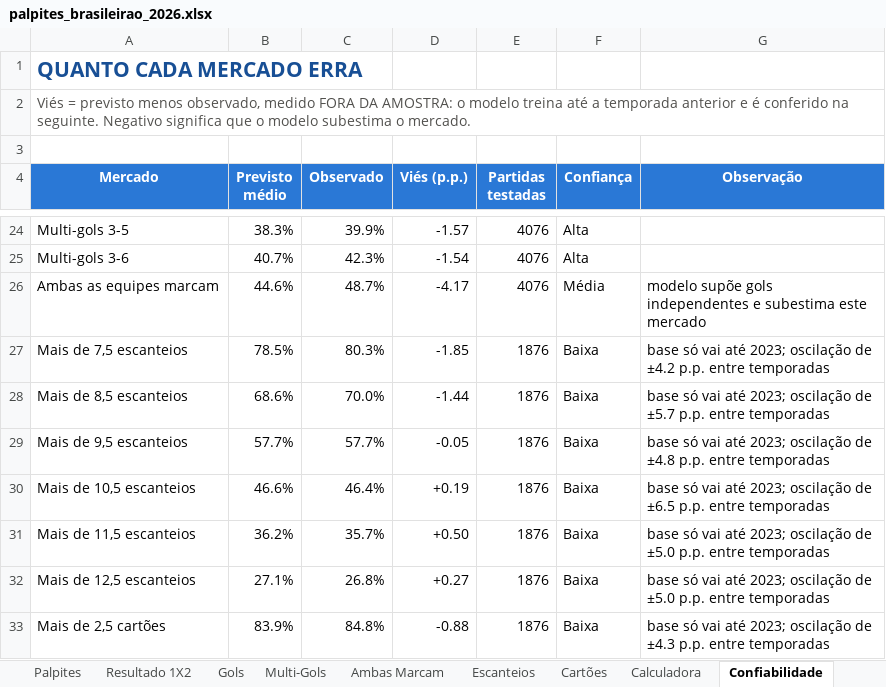
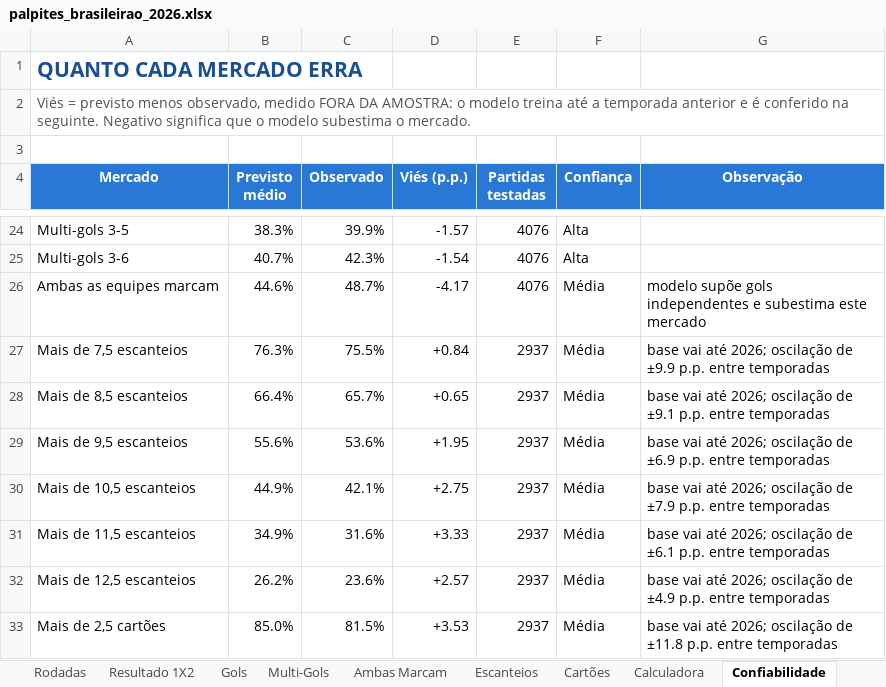
Before and after one commit to douglas150206/notebook_mindados, an Excel workbook: outputs/brasileirao/palpites_brasileirao_2026.xlsx, sheet Confiabilidade, drawn as a sheet; only a part is shown, gaps mark what is left out; values as stored, in another font and other column widths than the file's, no borders; charts and pictures and conditional formats not drawn; the diff covers the shown part only; the diff names each change by its address in the sheet, - before the commit and + after, or states it on an @@ line.

```diff
--- a/outputs/brasileirao/palpites_brasileirao_2026.xlsx (sheet Confiabilidade)
+++ b/outputs/brasileirao/palpites_brasileirao_2026.xlsx (sheet Confiabilidade)
+sheet tab: Rodadas
-B27 (Previsto médio): 78.5%
+B27 (Previsto médio): 76.3%
-C27 (Observado): 80.3%
+C27 (Observado): 75.5%
-D27 (Viés (p.p.)): -1.85
+D27 (Viés (p.p.)): +0.84
-E27:E33 (Partidas testadas): 1876
+E27:E33 (Partidas testadas): 2937
-F27:F33 (Confiança): Baixa
+F27:F33 (Confiança): Média
-G27 (Observação): base só vai até 2023; oscilação de ±4.2 p.p. entre…
+G27 (Observação): base vai até 2026; oscilação de ±9.9 p.p. entre…
-B28 (Previsto médio): 68.6%
+B28 (Previsto médio): 66.4%
-C28 (Observado): 70.0%
+C28 (Observado): 65.7%
-D28 (Viés (p.p.)): -1.44
+D28 (Viés (p.p.)): +0.65
-G28 (Observação): base só vai até 2023; oscilação de ±5.7 p.p. entre…
+G28 (Observação): base vai até 2026; oscilação de ±9.1 p.p. entre…
-B29 (Previsto médio): 57.7%
+B29 (Previsto médio): 55.6%
-C29 (Observado): 57.7%
+C29 (Observado): 53.6%
-D29 (Viés (p.p.)): -0.05
+D29 (Viés (p.p.)): +1.95
-G29 (Observação): base só vai até 2023; oscilação de ±4.8 p.p. entre…
+G29 (Observação): base vai até 2026; oscilação de ±6.9 p.p. entre…
-B30 (Previsto médio): 46.6%
+B30 (Previsto médio): 44.9%
-C30 (Observado): 46.4%
+C30 (Observado): 42.1%
-D30 (Viés (p.p.)): +0.19
+D30 (Viés (p.p.)): +2.75
-G30 (Observação): base só vai até 2023; oscilação de ±6.5 p.p. entre…
+G30 (Observação): base vai até 2026; oscilação de ±7.9 p.p. entre…
-B31 (Previsto médio): 36.2%
+B31 (Previsto médio): 34.9%
-C31 (Observado): 35.7%
+C31 (Observado): 31.6%
-D31 (Viés (p.p.)): +0.50
+D31 (Viés (p.p.)): +3.33
-G31 (Observação): base só vai até 2023; oscilação de ±5.0 p.p. entre…
+G31 (Observação): base vai até 2026; oscilação de ±6.1 p.p. entre…
-B32 (Previsto médio): 27.1%
+B32 (Previsto médio): 26.2%
-C32 (Observado): 26.8%
+C32 (Observado): 23.6%
-D32 (Viés (p.p.)): +0.27
+D32 (Viés (p.p.)): +2.57
-G32 (Observação): base só vai até 2023; oscilação de ±5.0 p.p. entre…
+G32 (Observação): base vai até 2026; oscilação de ±4.9 p.p. entre…
-B33 (Previsto médio): 83.9%
+B33 (Previsto médio): 85.0%
-C33 (Observado): 84.8%
+C33 (Observado): 81.5%
-D33 (Viés (p.p.)): -0.88
+D33 (Viés (p.p.)): +3.53
-G33 (Observação): base só vai até 2023; oscilação de ±4.3 p.p. entre…
+G33 (Observação): base vai até 2026; oscilação de ±11.8 p.p. entre…
```
Also changed, not shown: 24 edited cells elsewhere in this sheet, sheet Palpites, sheet Multi-Gols, sheet Gols, sheet Escanteios, sheet Cartões, sheet Resultado 1X2, 4 more sheets, charts or pictures, 4 other files.
